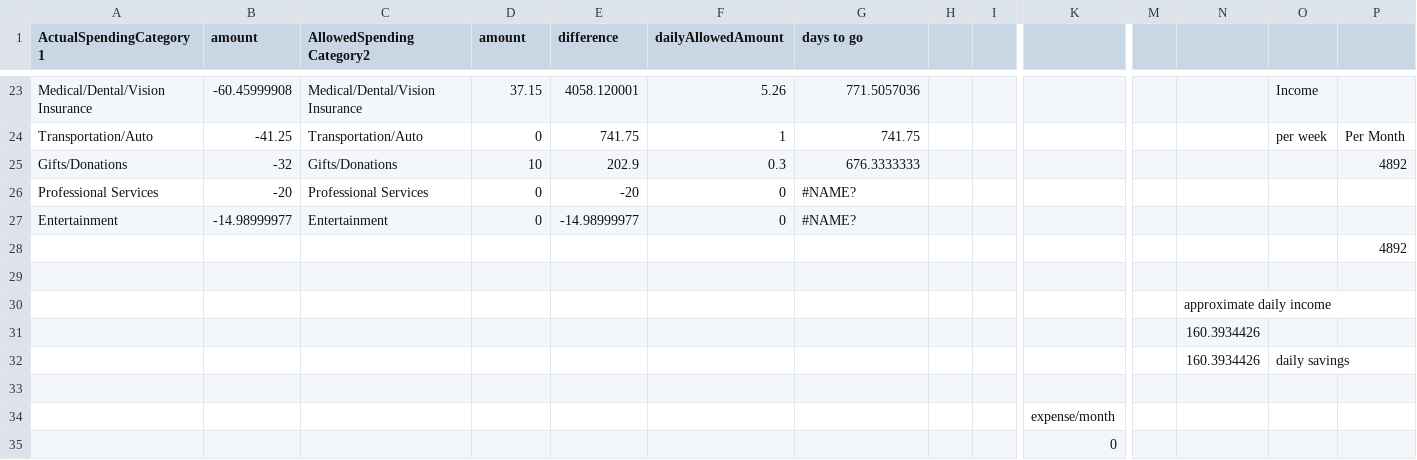
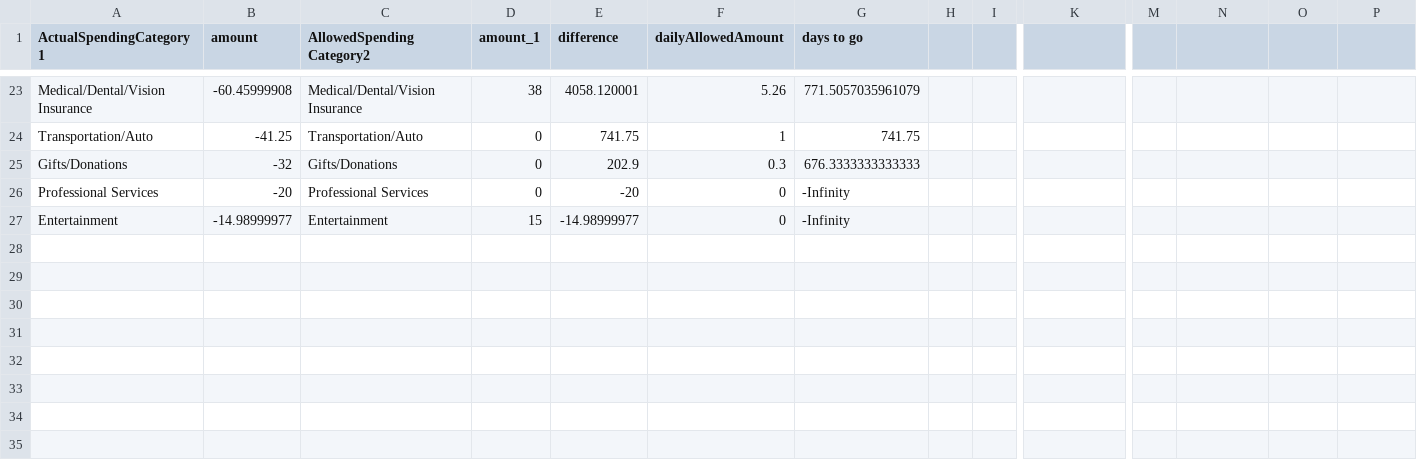
Before and after one commit to jbyrnescu/finance, a CSV file: Budget.csv, drawn as a sheet; only a part is shown, gaps mark what is left out; rows hold the shown columns only; the diff covers the shown part only; the diff names each change by its address in the sheet, - before the commit and + after, or states it on an @@ line.

```diff
--- a/Budget.csv
+++ b/Budget.csv
-D1: amount
+D1: amount_1
-D23 (amount_1): 37.15
+D23 (amount_1): 38
-G23 (days to go): 771.5057036
+G23 (days to go): 771.5057035961079
-O23: Income
+O23: (empty)
-O24: per week
+O24: (empty)
-P24: Per Month
+P24: (empty)
-D25 (amount_1): 10
+D25 (amount_1): 0
-G25 (days to go): 676.3333333
+G25 (days to go): 676.3333333333333
-P25: 4892
+P25: (empty)
-G26:G27 (days to go): #NAME?
+G26:G27 (days to go): -Infinity
-D27 (amount_1): 0
+D27 (amount_1): 15
-row 28:  |  |  |  |  |  |  |  |  |  |  |  |  | 4892
-row 29: (empty)
-row 30:  |  |  |  |  |  |  |  |  |  |  | approximate daily income
-row 31:  |  |  |  |  |  |  |  |  |  |  | 160.3934426
-row 32:  |  |  |  |  |  |  |  |  |  |  | 160.3934426 | daily savings
-row 33: (empty)
-row 34:  |  |  |  |  |  |  |  |  | expense/month
-row 35:  |  |  |  |  |  |  |  |  | 0
```
Also changed, not shown: 33 edited cells elsewhere in this file.
